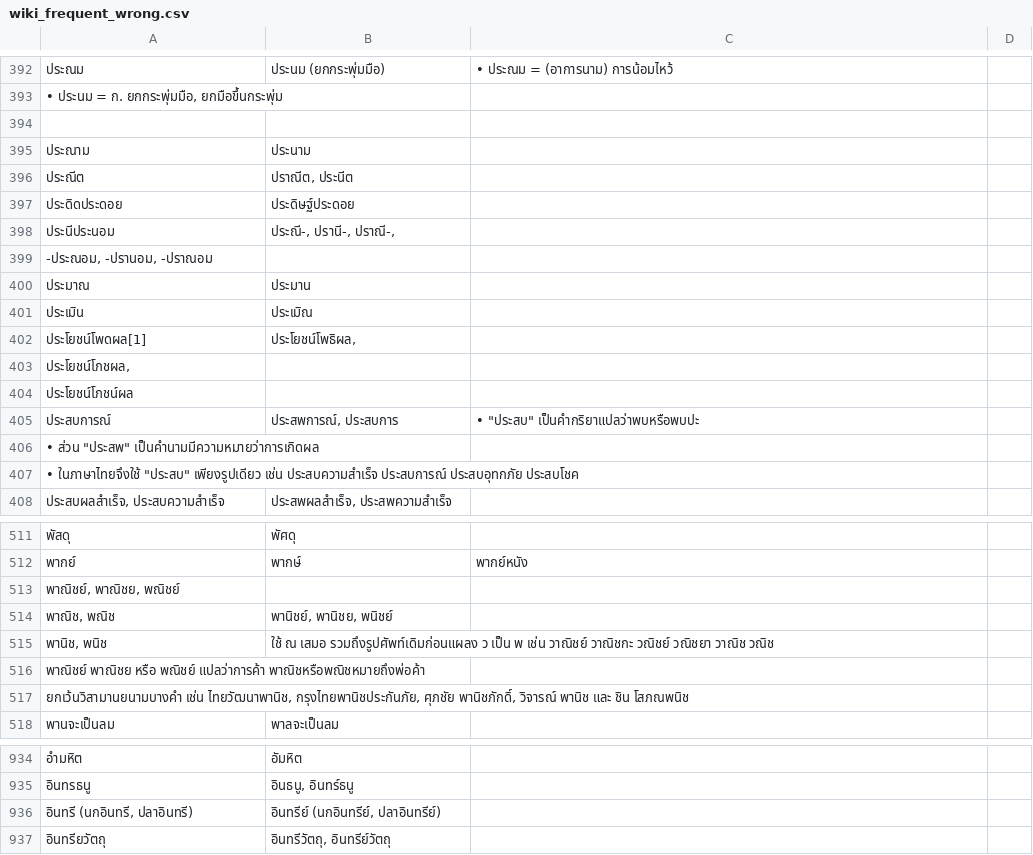
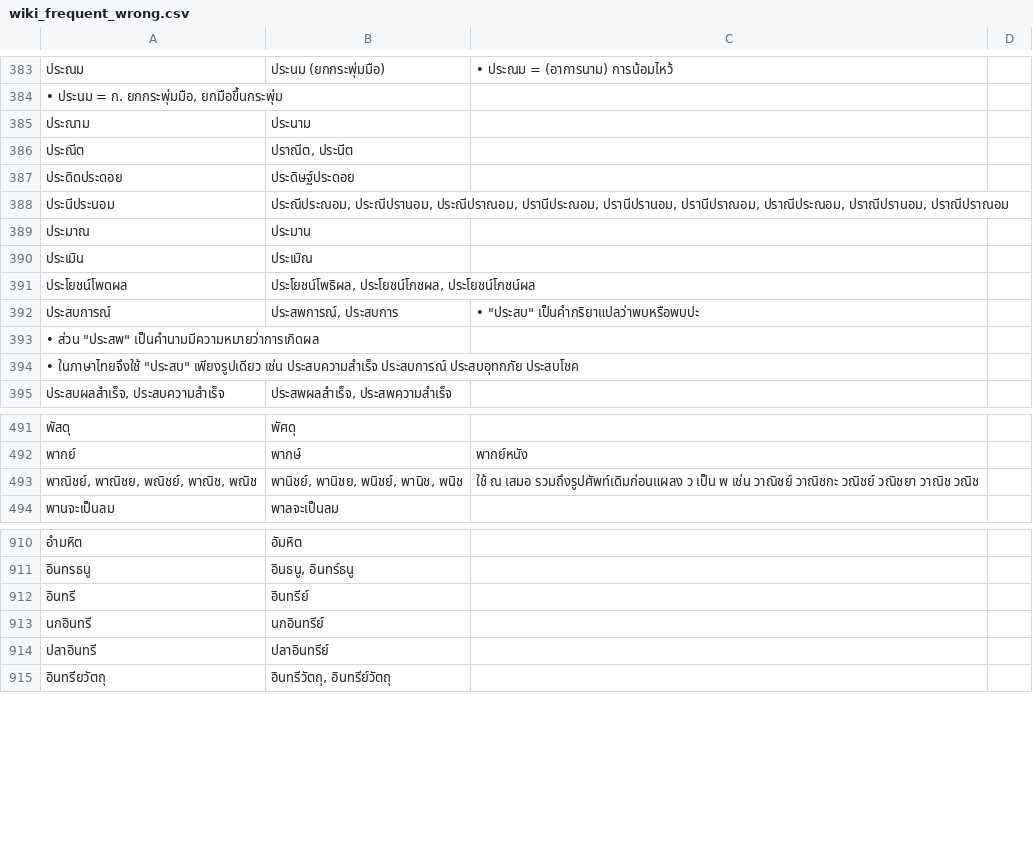
Before and after one commit to Knight-H/thai-lm, a CSV file: wiki_frequent_wrong.csv, drawn as a sheet; only a part is shown, gaps mark what is left out; the diff covers the shown part only.

Commit message:
added data and aggregated dict

```diff
--- a/wiki_frequent_wrong.csv
+++ b/wiki_frequent_wrong.csv
@@ -393,3 +384,2 @@
 • ประนม = ก. ยกกระพุ่มมือ, ยกมือขึ้นกระพุ่ม
-
 ประณาม	ประนาม	
@@ -397,9 +387,6 @@
 ประดิดประดอย	ประดิษฐ์ประดอย	
-ประนีประนอม	ประณี-, ปรานี-, ปราณี-,
--ประณอม, -ปรานอม, -ปราณอม	
+ประนีประนอม	ประณีประณอม, ประณีปรานอม, ประณีปราณอม, ปรานีประณอม, ปรานีปรานอม, ปรานีปราณอม, ปราณีประณอม, ปราณีปรานอม, ปราณีปราณอม	
 ประมาณ	ประมาน	
 ประเมิน	ประเมิณ	
-ประโยชน์โพดผล[1]	ประโยชน์โพธิผล,
-ประโยชน์โภชผล,
-ประโยชน์โภชน์ผล	
+ประโยชน์โพดผล	ประโยชน์โพธิผล, ประโยชน์โภชผล, ประโยชน์โภชน์ผล	
 ประสบการณ์	ประสพการณ์, ประสบการ	• "ประสบ" เป็นคำกริยาแปลว่าพบหรือพบปะ
@@ -512,7 +492,3 @@
 พากย์	พากษ์	พากย์หนัง
-พาณิชย์, พาณิชย, พณิชย์
-พาณิช, พณิช	พานิชย์, พานิชย, พนิชย์
-พานิช, พนิช	ใช้ ณ เสมอ รวมถึงรูปศัพท์เดิมก่อนแผลง ว เป็น พ เช่น วาณิชย์ วาณิชกะ วณิชย์ วณิชยา วาณิช วณิช
-พาณิชย์ พาณิชย หรือ พณิชย์ แปลว่าการค้า พาณิชหรือพณิชหมายถึงพ่อค้า
-ยกเว้นวิสามานยนามบางคำ เช่น ไทยวัฒนาพานิช, กรุงไทยพานิชประกันภัย, ศุภชัย พานิชภักดิ์, วิจารณ์ พานิช และ ชิน โสภณพนิช
+พาณิชย์, พาณิชย, พณิชย์, พาณิช, พณิช	พานิชย์, พานิชย, พนิชย์, พานิช, พนิช	ใช้ ณ เสมอ รวมถึงรูปศัพท์เดิมก่อนแผลง ว เป็น พ เช่น วาณิชย์ วาณิชกะ วณิชย์ วณิชยา วาณิช วณิช
 พานจะเป็นลม	พาลจะเป็นลม	
@@ -935,3 +911,5 @@
 อินทรธนู	อินธนู, อินทร์ธนู	
-อินทรี (นกอินทรี, ปลาอินทรี)	อินทรีย์ (นกอินทรีย์, ปลาอินทรีย์)	
+อินทรี	 อินทรีย์
+นกอินทรี  	 นกอินทรีย์
+ปลาอินทรี  	ปลาอินทรีย์
 อินทรียวัตถุ	อินทรีวัตถุ, อินทรีย์วัตถุ	
```
Also changed, not shown: 16 removed rows and 39 edited cells elsewhere in this file, wiki_nongbot_replace.csv, 15 other files.
